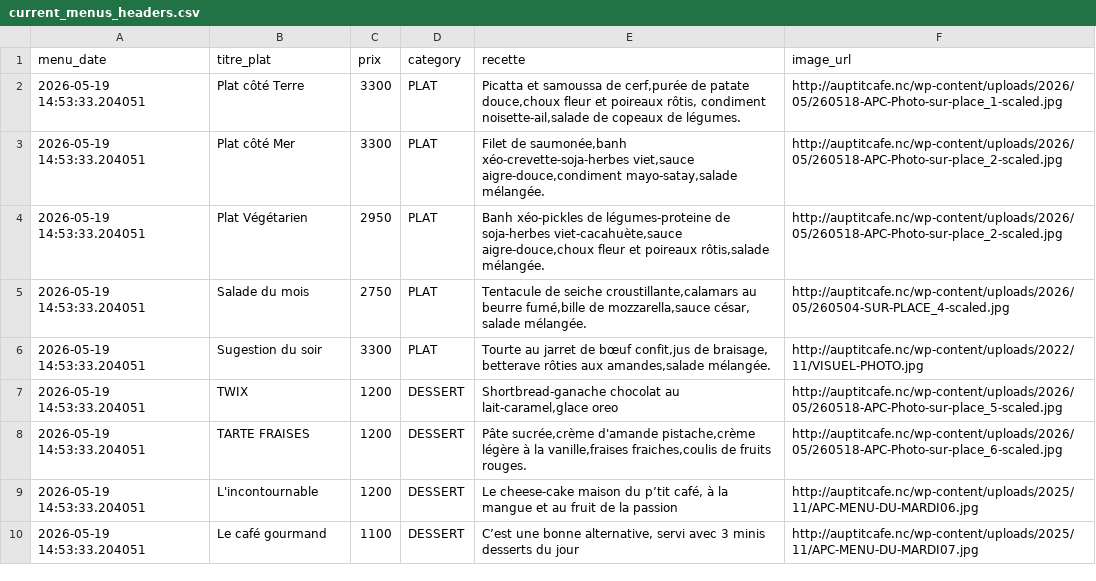
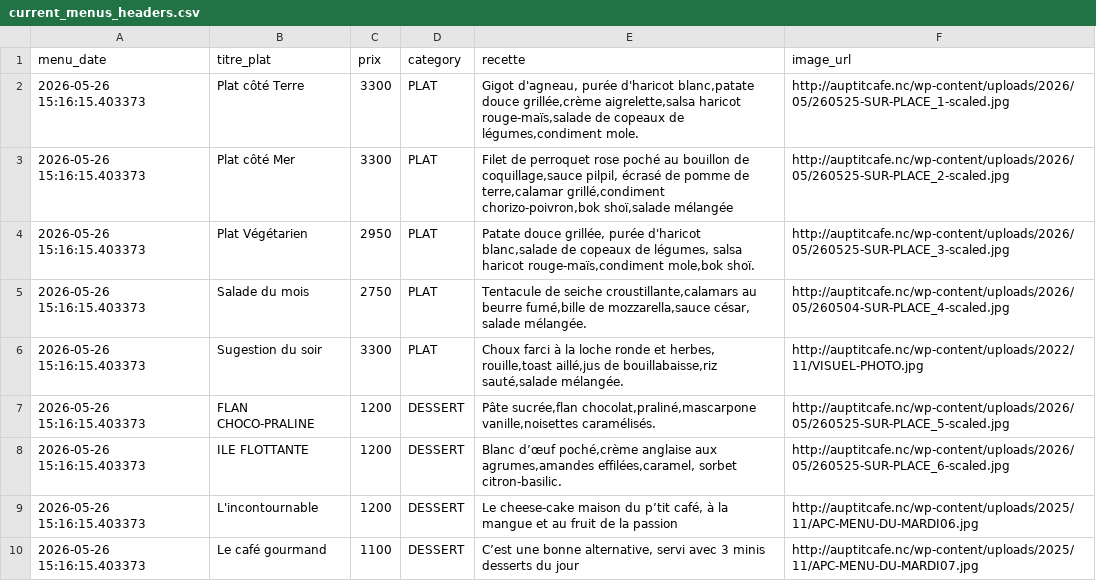
Before and after one commit to adriens/auptitcafe-data, a CSV file: data/current_menus_headers.csv, drawn as a sheet.

```diff
--- a/data/current_menus_headers.csv
+++ b/data/current_menus_headers.csv
@@ -1,10 +1,10 @@
 menu_date,titre_plat,prix,category,recette,image_url
-2026-05-19 14:53:33.204051,Plat côté Terre,3300,PLAT,"Picatta et samoussa de cerf,purée de patate douce,choux fleur et poireaux rôtis, condiment noisette-ail,salade de copeaux de légumes.",http://auptitcafe.nc/wp-content/uploads/2026/05/260518-APC-Photo-sur-place_1-scaled.jpg
-2026-05-19 14:53:33.204051,Plat côté Mer,3300,PLAT,"Filet de saumonée,banh xéo-crevette-soja-herbes viet,sauce aigre-douce,condiment mayo-satay,salade mélangée.",http://auptitcafe.nc/wp-content/uploads/2026/05/260518-APC-Photo-sur-place_2-scaled.jpg
-2026-05-19 14:53:33.204051,Plat Végétarien,2950,PLAT,"Banh xéo-pickles de légumes-proteine de soja-herbes viet-cacahuète,sauce aigre-douce,choux fleur et poireaux rôtis,salade mélangée.",http://auptitcafe.nc/wp-content/uploads/2026/05/260518-APC-Photo-sur-place_2-scaled.jpg
-2026-05-19 14:53:33.204051,Salade du mois,2750,PLAT,"Tentacule de seiche croustillante,calamars au beurre fumé,bille de mozzarella,sauce césar, salade mélangée.",http://auptitcafe.nc/wp-content/uploads/2026/05/260504-SUR-PLACE_4-scaled.jpg
-2026-05-19 14:53:33.204051,Sugestion du soir,3300,PLAT,"Tourte au jarret de bœuf confit,jus de braisage, betterave rôties aux amandes,salade mélangée.",http://auptitcafe.nc/wp-content/uploads/2022/11/VISUEL-PHOTO.jpg
-2026-05-19 14:53:33.204051,TWIX,1200,DESSERT,"Shortbread-ganache chocolat au lait-caramel,glace oreo",http://auptitcafe.nc/wp-content/uploads/2026/05/260518-APC-Photo-sur-place_5-scaled.jpg
-2026-05-19 14:53:33.204051,TARTE FRAISES,1200,DESSERT,"Pâte sucrée,crème d'amande pistache,crème légère à la vanille,fraises fraiches,coulis de fruits rouges.",http://auptitcafe.nc/wp-content/uploads/2026/05/260518-APC-Photo-sur-place_6-scaled.jpg
-2026-05-19 14:53:33.204051,L'incontournable,1200,DESSERT,"Le cheese-cake maison du p’tit café, à la mangue et au fruit de la passion",http://auptitcafe.nc/wp-content/uploads/2025/11/APC-MENU-DU-MARDI06.jpg
-2026-05-19 14:53:33.204051,Le café gourmand,1100,DESSERT,"C’est une bonne alternative, servi avec 3 minis desserts du jour",http://auptitcafe.nc/wp-content/uploads/2025/11/APC-MENU-DU-MARDI07.jpg
+2026-05-26 15:16:15.403373,Plat côté Terre,3300,PLAT,"Gigot d'agneau, purée d'haricot blanc,patate douce grillée,crème aigrelette,salsa haricot rouge-maïs,salade de copeaux de légumes,condiment mole.",http://auptitcafe.nc/wp-content/uploads/2026/05/260525-SUR-PLACE_1-scaled.jpg
+2026-05-26 15:16:15.403373,Plat côté Mer,3300,PLAT,"Filet de perroquet rose poché au bouillon de coquillage,sauce pilpil, écrasé de pomme de terre,calamar grillé,condiment chorizo-poivron,bok shoï,salade mélangée",http://auptitcafe.nc/wp-content/uploads/2026/05/260525-SUR-PLACE_2-scaled.jpg
+2026-05-26 15:16:15.403373,Plat Végétarien,2950,PLAT,"Patate douce grillée, purée d'haricot blanc,salade de copeaux de légumes, salsa haricot rouge-maïs,condiment mole,bok shoï.",http://auptitcafe.nc/wp-content/uploads/2026/05/260525-SUR-PLACE_3-scaled.jpg
+2026-05-26 15:16:15.403373,Salade du mois,2750,PLAT,"Tentacule de seiche croustillante,calamars au beurre fumé,bille de mozzarella,sauce césar, salade mélangée.",http://auptitcafe.nc/wp-content/uploads/2026/05/260504-SUR-PLACE_4-scaled.jpg
+2026-05-26 15:16:15.403373,Sugestion du soir,3300,PLAT,"Choux farci à la loche ronde et herbes, rouille,toast aillé,jus de bouillabaisse,riz sauté,salade mélangée.",http://auptitcafe.nc/wp-content/uploads/2022/11/VISUEL-PHOTO.jpg
+2026-05-26 15:16:15.403373,FLAN CHOCO-PRALINE,1200,DESSERT,"Pâte sucrée,flan chocolat,praliné,mascarpone vanille,noisettes caramélisés.",http://auptitcafe.nc/wp-content/uploads/2026/05/260525-SUR-PLACE_5-scaled.jpg
+2026-05-26 15:16:15.403373,ILE FLOTTANTE,1200,DESSERT,"Blanc d’œuf poché,crème anglaise aux agrumes,amandes effilées,caramel, sorbet citron-basilic.",http://auptitcafe.nc/wp-content/uploads/2026/05/260525-SUR-PLACE_6-scaled.jpg
+2026-05-26 15:16:15.403373,L'incontournable,1200,DESSERT,"Le cheese-cake maison du p’tit café, à la mangue et au fruit de la passion",http://auptitcafe.nc/wp-content/uploads/2025/11/APC-MENU-DU-MARDI06.jpg
+2026-05-26 15:16:15.403373,Le café gourmand,1100,DESSERT,"C’est une bonne alternative, servi avec 3 minis desserts du jour",http://auptitcafe.nc/wp-content/uploads/2025/11/APC-MENU-DU-MARDI07.jpg
```
Also changed, not shown: data/current_menus.csv, data/menus_hist.csv.
